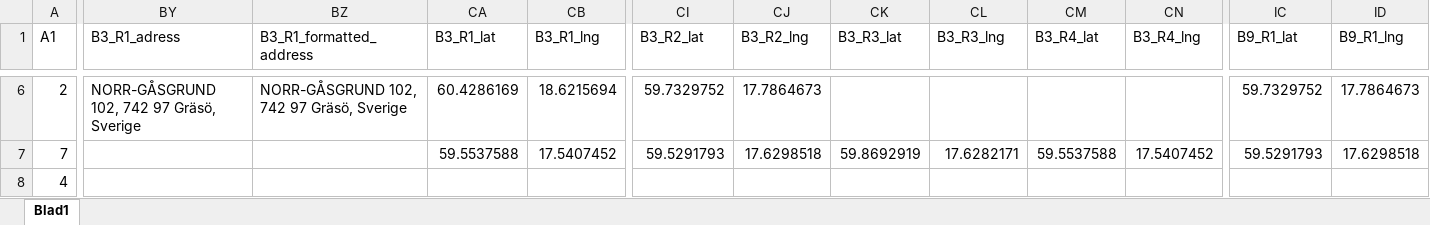
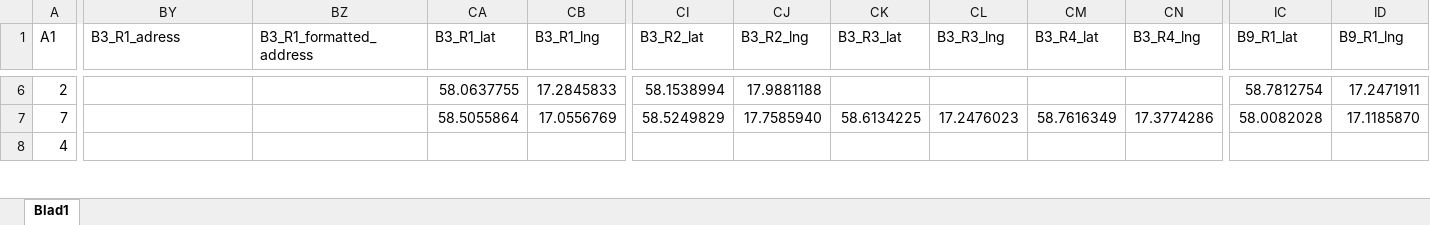
Before and after one commit to bjornsh/kollektivtrafikbarometer, an Excel workbook: data_example2.xlsx, sheet Blad1, drawn as a sheet; only a part is shown, gaps mark what is left out; values as stored, in another font and other column widths than the file's, no borders; the diff covers the shown part only; the diff names each change by its address in the sheet, - before the commit and + after, or states it on an @@ line.

```diff
--- a/data_example2.xlsx (sheet Blad1)
+++ b/data_example2.xlsx (sheet Blad1)
-BY6 (B3_R1_adress): NORR-GÅSGRUND 102, 742 97 Gräsö, Sverige
+BY6 (B3_R1_adress): (empty)
-BZ6 (B3_R1_formatted_address): NORR-GÅSGRUND 102, 742 97 Gräsö, Sverige
+BZ6 (B3_R1_formatted_address): (empty)
-CA6 (B3_R1_lat): 60.4286169
+CA6 (B3_R1_lat): 58.0637755
-CB6 (B3_R1_lng): 18.6215694
+CB6 (B3_R1_lng): 17.2845833
-CI6 (B3_R2_lat): 59.7329752
+CI6 (B3_R2_lat): 58.1538994
-CJ6 (B3_R2_lng): 17.7864673
+CJ6 (B3_R2_lng): 17.9881188
-IC6 (B9_R1_lat): 59.7329752
+IC6 (B9_R1_lat): 58.7812754
-ID6 (B9_R1_lng): 17.7864673
+ID6 (B9_R1_lng): 17.2471911
-CA7 (B3_R1_lat): 59.5537588
+CA7 (B3_R1_lat): 58.5055864
-CB7 (B3_R1_lng): 17.5407452
+CB7 (B3_R1_lng): 17.0556769
-CI7 (B3_R2_lat): 59.5291793
+CI7 (B3_R2_lat): 58.5249829
-CJ7 (B3_R2_lng): 17.6298518
+CJ7 (B3_R2_lng): 17.7585940
-CK7 (B3_R3_lat): 59.8692919
+CK7 (B3_R3_lat): 58.6134225
-CL7 (B3_R3_lng): 17.6282171
+CL7 (B3_R3_lng): 17.2476023
-CM7 (B3_R4_lat): 59.5537588
+CM7 (B3_R4_lat): 58.7616349
-CN7 (B3_R4_lng): 17.5407452
+CN7 (B3_R4_lng): 17.3774286
-IC7 (B9_R1_lat): 59.5291793
+IC7 (B9_R1_lat): 58.0082028
-ID7 (B9_R1_lng): 17.6298518
+ID7 (B9_R1_lng): 17.1185870
```
Also changed, not shown: 157 edited cells elsewhere in this sheet, data_example1.xlsx.
